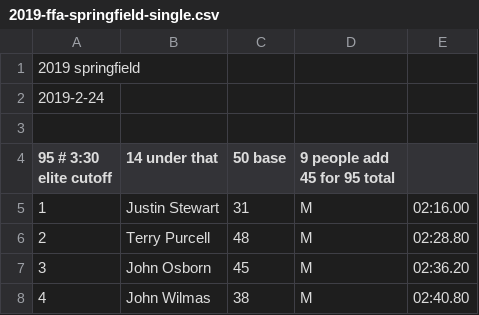
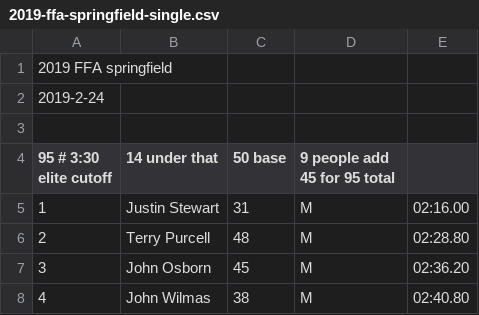
Before and after one commit to davidhanley/RaceScoring, a CSV file: data/2019-ffa-springfield-single.csv, drawn as a sheet; only a part is shown.

Commit message:
merged springfield names

```diff
--- a/data/2019-ffa-springfield-single.csv
+++ b/data/2019-ffa-springfield-single.csv
@@ -1,2 +1,2 @@
-2019 springfield
+2019 FFA springfield
 2019-2-24
```
